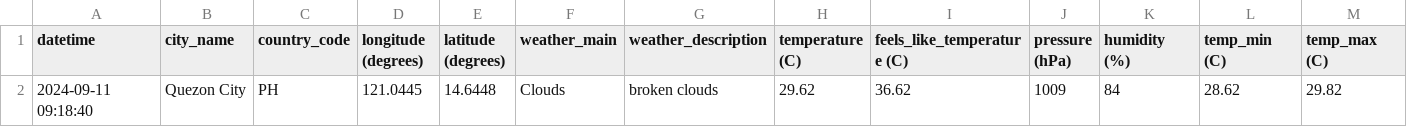
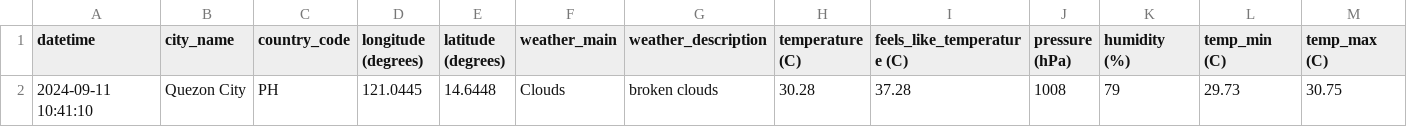
Before and after one commit to marksm88/weather-data, a CSV file: Weather Data - Current.csv, drawn as a sheet; only a part is shown; removed rows and columns are numbered as before the commit, all else as after; rows hold the shown columns only; the diff names each change by its address in the sheet, - before the commit and + after, or states it on an @@ line.

```diff
--- a/Weather Data - Current.csv
+++ b/Weather Data - Current.csv
-row 2: 2024-09-11 09:18:40 | Quezon City | PH | 121.0445 | 14.6448 | Clouds | broken clouds | 29.62 | 36.62 | 1009 | 84 | 28.62 | 29.82
+row 2: 2024-09-11 10:41:10 | Quezon City | PH | 121.0445 | 14.6448 | Clouds | broken clouds | 30.28 | 37.28 | 1008 | 79 | 29.73 | 30.75
```
Also changed, not shown: Weather Data - Prelim.csv.
